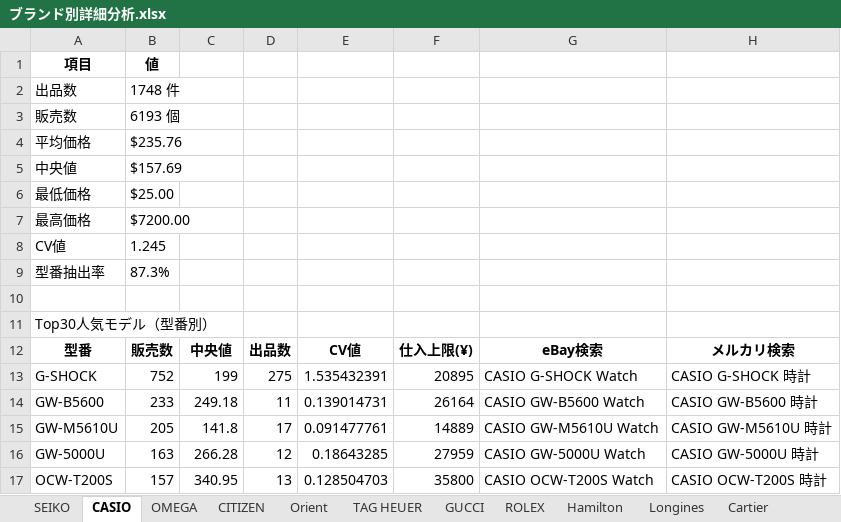
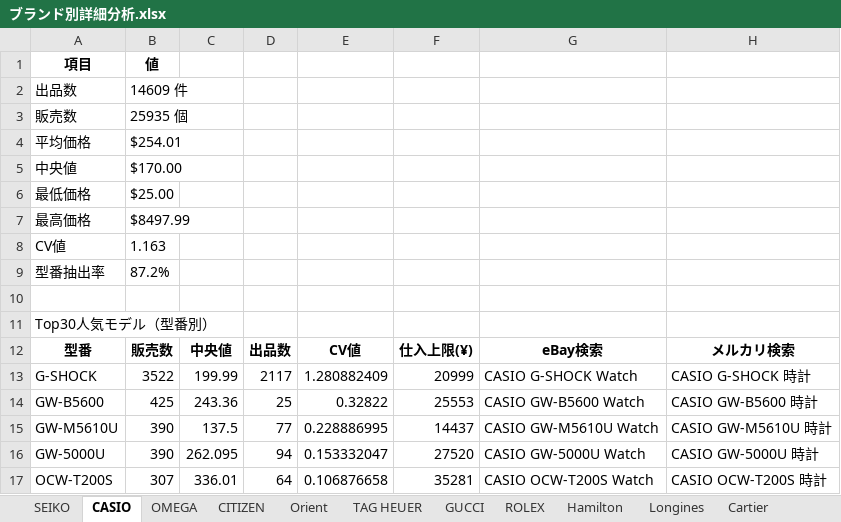
Before and after one commit to naokijodan/watch-market-analysis, an Excel workbook: ブランド別詳細分析.xlsx, sheet CASIO, drawn as a sheet; only a part is shown; values as stored, in another font and other column widths than the file's, no borders; the diff covers the shown part only; the diff names each change by its address in the sheet, - before the commit and + after, or states it on an @@ line.

```diff
--- a/ブランド別詳細分析.xlsx (sheet CASIO)
+++ b/ブランド別詳細分析.xlsx (sheet CASIO)
-B2: 1748 件
+B2: 14609 件
-B3: 6193 個
+B3: 25935 個
-B4: $235.76
+B4: $254.01
-B5: $157.69
+B5: $170.00
-B7: $7200.00
+B7: $8497.99
-B8: 1.245
+B8: 1.163
-B9: 87.3%
+B9: 87.2%
-B13: 752
+B13: 3522
-C13: 199
+C13: 199.99
-D13: 275
+D13: 2117
-E13: 1.535432391
+E13: 1.280882409
-F13: 20895
+F13: 20999
-B14: 233
+B14: 425
-C14: 249.18
+C14: 243.36
-D14: 11
+D14: 25
-E14: 0.139014731
+E14: 0.32822
-F14: 26164
+F14: 25553
-B15: 205
+B15: 390
-C15: 141.8
+C15: 137.5
-D15: 17
+D15: 77
-E15: 0.091477761
+E15: 0.228886995
-F15: 14889
+F15: 14437
-B16: 163
+B16: 390
-C16: 266.28
+C16: 262.095
-D16: 12
+D16: 94
-E16: 0.18643285
+E16: 0.153332047
-F16: 27959
+F16: 27520
-B17: 157
+B17: 307
-C17: 340.95
+C17: 336.01
-D17: 13
+D17: 64
-E17: 0.128504703
+E17: 0.106876658
-F17: 35800
+F17: 35281
```
Also changed, not shown: 81 added rows, 67 removed rows, 2 moved rows and 305 edited cells elsewhere in this sheet, sheet SEIKO, sheet CITIZEN, sheet OMEGA, sheet Orient, 分析シート.xlsx, 6 other files.
